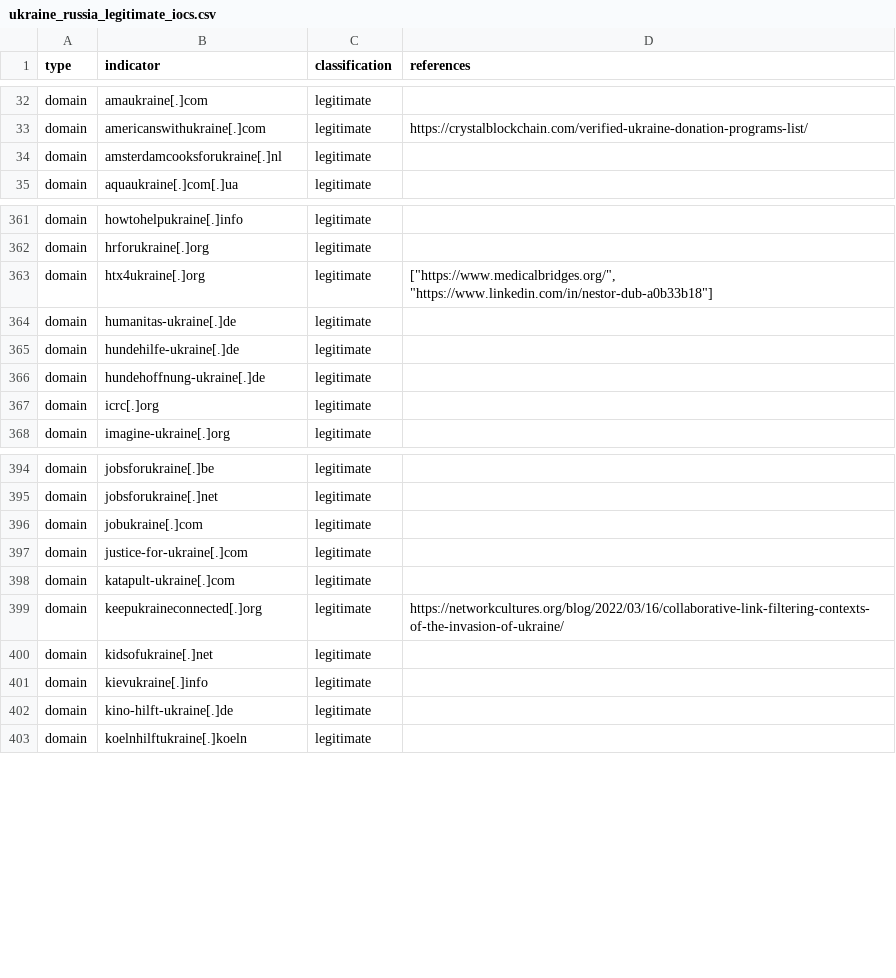
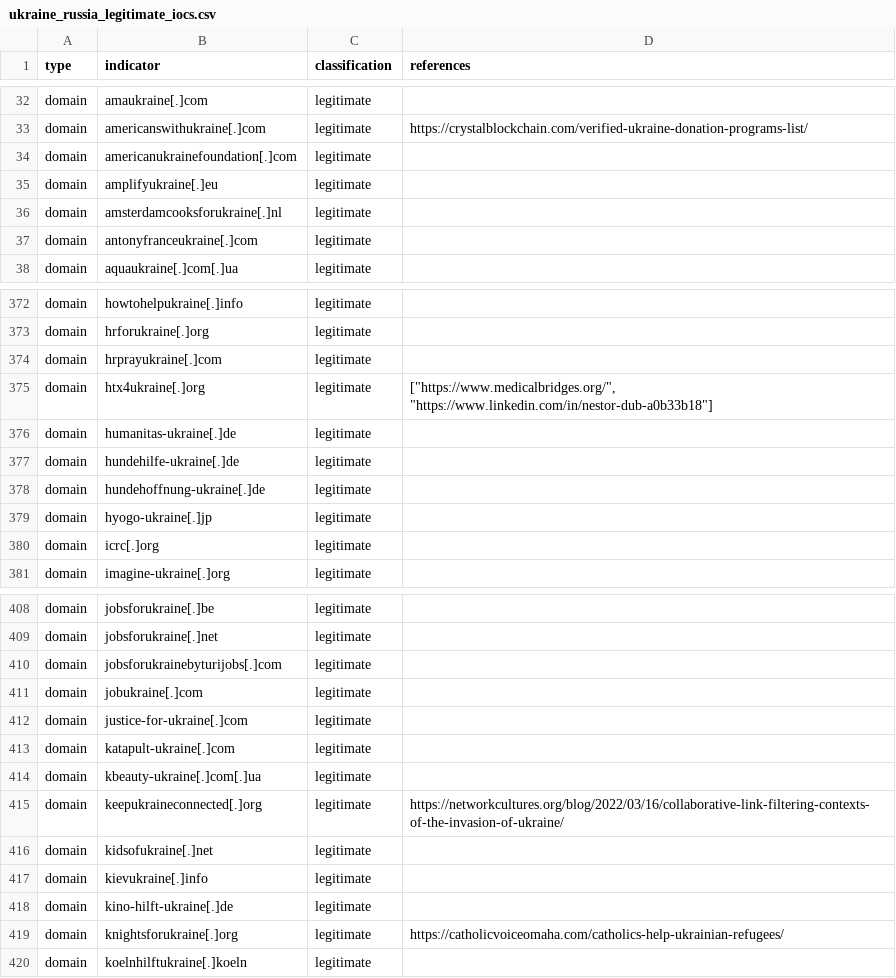
Before and after one commit to infobloxopen/threat-intelligence, a CSV file: ukraine/ukraine_russia_legitimate_iocs.csv, drawn as a sheet; only a part is shown, gaps mark what is left out; the diff covers the shown part only; the diff names each change by its address in the sheet, - before the commit and + after, or states it on an @@ line.

Commit message:
Updating Russia-Ukraine conflict IOCs, 2022-06-01 17:11:15

```diff
--- a/ukraine/ukraine_russia_legitimate_iocs.csv
+++ b/ukraine/ukraine_russia_legitimate_iocs.csv
+row 34: domain | americanukrainefoundation[.]com | legitimate
+row 35: domain | amplifyukraine[.]eu | legitimate
+row 37: domain | antonyfranceukraine[.]com | legitimate
+row 374: domain | hrprayukraine[.]com | legitimate
+row 379: domain | hyogo-ukraine[.]jp | legitimate
+row 410: domain | jobsforukrainebyturijobs[.]com | legitimate
+row 414: domain | kbeauty-ukraine[.]com[.]ua | legitimate
+row 419: domain | knightsforukraine[.]org | legitimate | https://catholicvoiceomaha.com/catholics-help-ukrainian-refugees/
```
Also changed, not shown: 24 added rows elsewhere in this file, ukraine/ukraine_russia_malicous_suspicious_iocs.csv.
